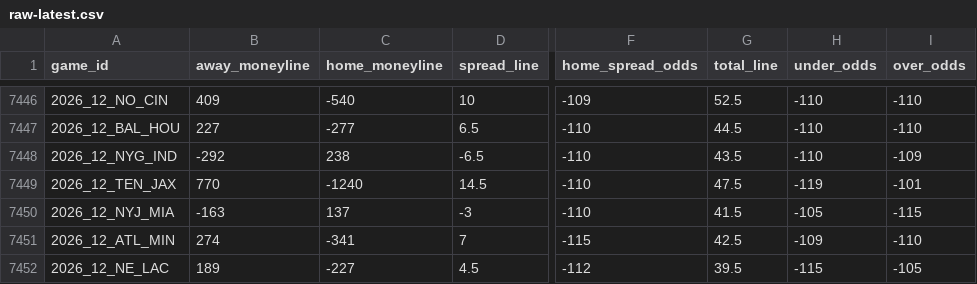
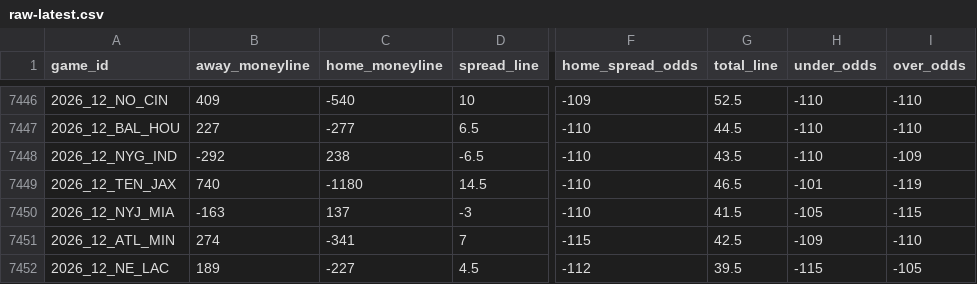
Before and after one commit to Lolindhir/fantasy-app, a CSV file: data-source/providers/nflverse/schedule-odds/raw-latest.csv, drawn as a sheet; only a part is shown, gaps mark what is left out; the diff covers the shown part only; the diff names each change by its address in the sheet, - before the commit and + after, or states it on an @@ line.

```diff
--- a/data-source/providers/nflverse/schedule-odds/raw-latest.csv
+++ b/data-source/providers/nflverse/schedule-odds/raw-latest.csv
-B7449 (away_moneyline): 770
+B7449 (away_moneyline): 740
-C7449 (home_moneyline): -1240
+C7449 (home_moneyline): -1180
-G7449 (total_line): 47.5
+G7449 (total_line): 46.5
-H7449 (under_odds): -119
+H7449 (under_odds): -101
-I7449 (over_odds): -101
+I7449 (over_odds): -119
```
Also changed, not shown: 28 edited cells elsewhere in this file, 1 other file.
